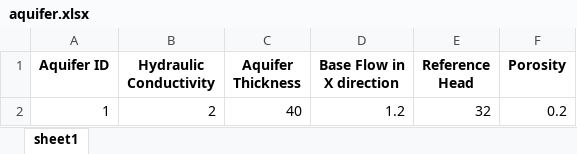
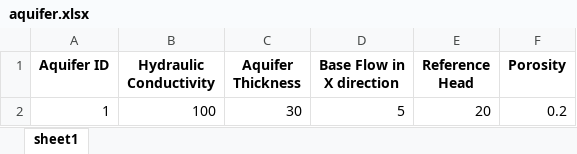
Before and after one commit to GhilmanDilshad/GD_AEM_Public, an Excel workbook: aquifer/aquifer.xlsx, sheet sheet1, drawn as a sheet; values as stored, in another font and other column widths than the file's, no borders; the diff names each change by its address in the sheet, - before the commit and + after, or states it on an @@ line.

```diff
--- a/aquifer/aquifer.xlsx (sheet sheet1)
+++ b/aquifer/aquifer.xlsx (sheet sheet1)
-B2 (Hydraulic Conductivity): 2
+B2 (Hydraulic Conductivity): 100
-C2 (Aquifer Thickness): 40
+C2 (Aquifer Thickness): 30
-D2 (Base Flow in X direction): 1.2
+D2 (Base Flow in X direction): 5
-E2 (Reference Head): 32
+E2 (Reference Head): 20
```
Also changed, not shown: lake/lake_data.xlsx, river/head_wells_with_river.xlsx, 23 other files.
